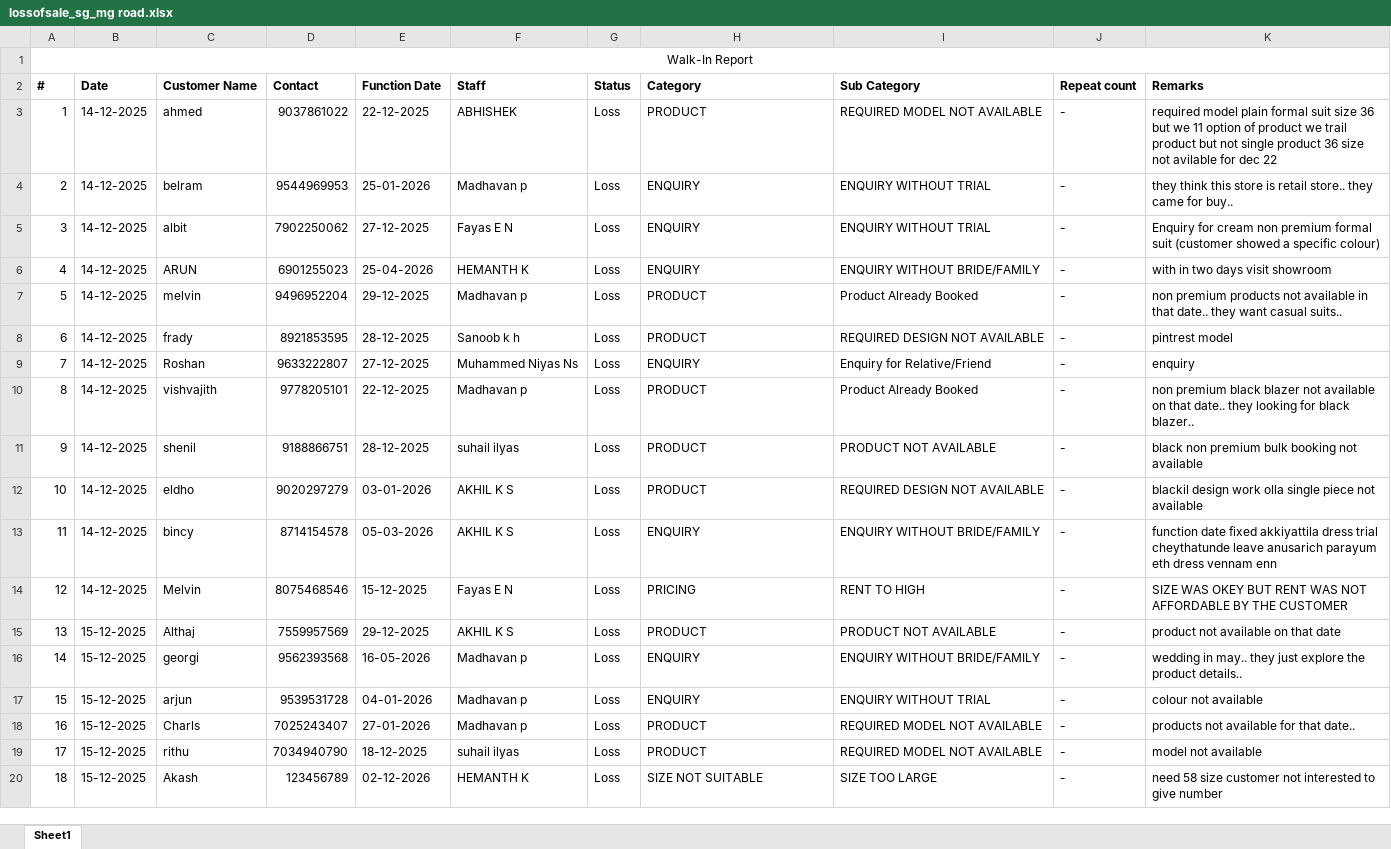
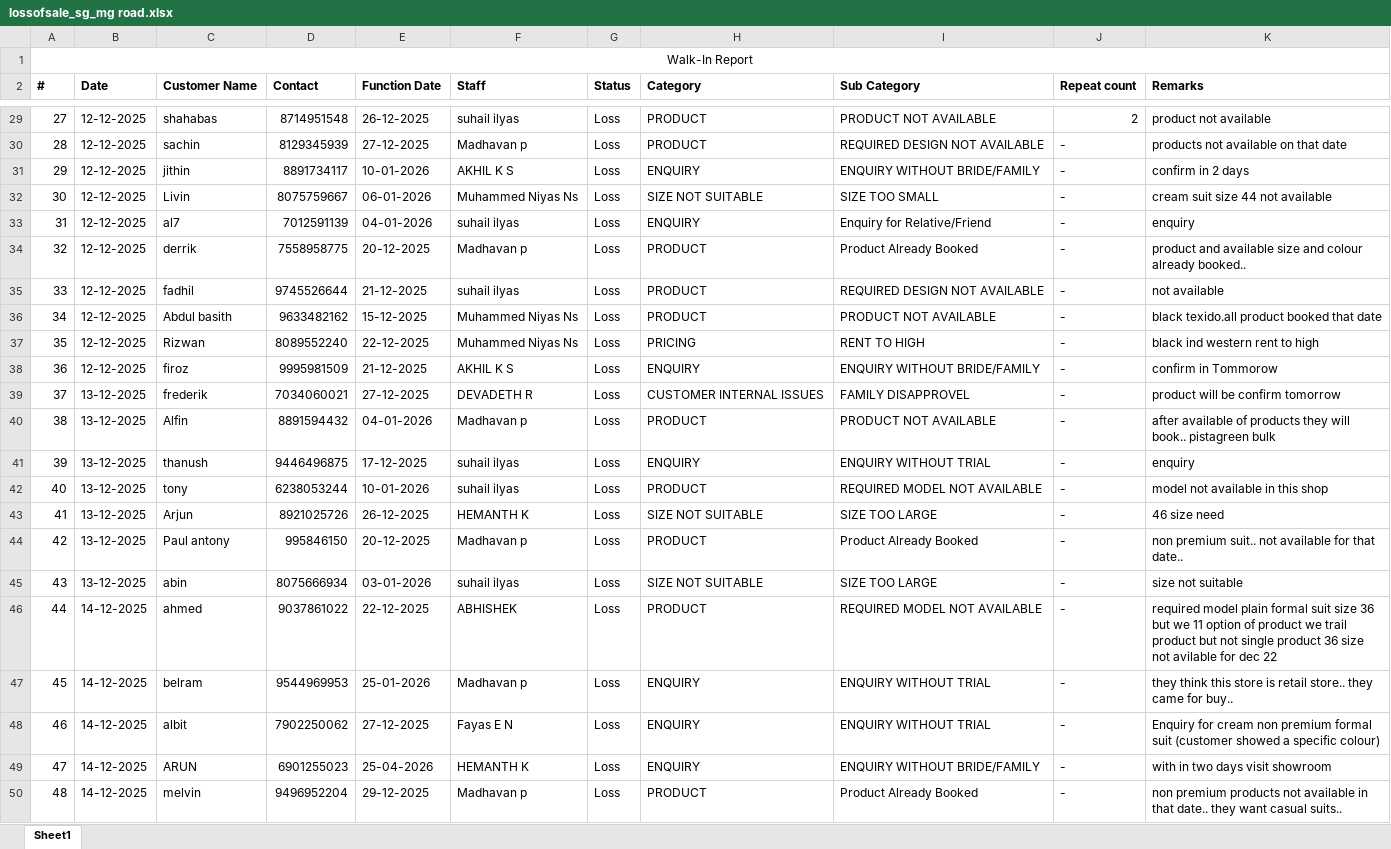
Before and after one commit to rootmentsdev/TelecallerAppBackend, an Excel workbook: data/lossofsale_sg_mg road.xlsx, sheet Sheet1, drawn as a sheet; only a part is shown, gaps mark what is left out; the shorter side is filled out with more unchanged rows; values as stored, in another font and other column widths than the file's, no borders; addresses are those after the commit; the diff covers the shown part only; the diff names each change by its address in the sheet, - before the commit and + after, or states it on an @@ line.

```diff
--- a/data/lossofsale_sg_mg road.xlsx (sheet Sheet1)
+++ b/data/lossofsale_sg_mg road.xlsx (sheet Sheet1)
+row 29: 27 | 12-12-2025 | shahabas | 8714951548 | 26-12-2025 | suhail ilyas | Loss | PRODUCT | PRODUCT NOT AVAILABLE | 2 | product not available
+row 30: 28 | 12-12-2025 | sachin | 8129345939 | 27-12-2025 | Madhavan p | Loss | PRODUCT | REQUIRED DESIGN NOT AVAILABLE | - | products not available on that date
+row 31: 29 | 12-12-2025 | jithin | 8891734117 | 10-01-2026 | AKHIL K S | Loss | ENQUIRY | ENQUIRY WITHOUT BRIDE/FAMILY | - | confirm in 2 days
+row 32: 30 | 12-12-2025 | Livin | 8075759667 | 06-01-2026 | Muhammed Niyas Ns | Loss | SIZE NOT SUITABLE | SIZE TOO SMALL | - | cream suit size 44 not available
+row 33: 31 | 12-12-2025 | al7 | 7012591139 | 04-01-2026 | suhail ilyas | Loss | ENQUIRY | Enquiry for Relative/Friend | - | enquiry
+row 34: 32 | 12-12-2025 | derrik | 7558958775 | 20-12-2025 | Madhavan p | Loss | PRODUCT | Product Already Booked | - | product and available size and colour already booked..
+row 35: 33 | 12-12-2025 | fadhil | 9745526644 | 21-12-2025 | suhail ilyas | Loss | PRODUCT | REQUIRED DESIGN NOT AVAILABLE | - | not available
+row 36: 34 | 12-12-2025 | Abdul basith | 9633482162 | 15-12-2025 | Muhammed Niyas Ns | Loss | PRODUCT | PRODUCT NOT AVAILABLE | - | black texido.all product booked that date
+row 37: 35 | 12-12-2025 | Rizwan | 8089552240 | 22-12-2025 | Muhammed Niyas Ns | Loss | PRICING | RENT TO HIGH | - | black ind western rent to high
+row 38: 36 | 12-12-2025 | firoz | 9995981509 | 21-12-2025 | AKHIL K S | Loss | ENQUIRY | ENQUIRY WITHOUT BRIDE/FAMILY | - | confirm in Tommorow
+row 39: 37 | 13-12-2025 | frederik | 7034060021 | 27-12-2025 | DEVADETH R | Loss | CUSTOMER INTERNAL ISSUES | FAMILY DISAPPROVEL | - | product will be confirm tomorrow
+row 40: 38 | 13-12-2025 | Alfin | 8891594432 | 04-01-2026 | Madhavan p | Loss | PRODUCT | PRODUCT NOT AVAILABLE | - | after available of products they will book.. pistagreen bulk
+row 41: 39 | 13-12-2025 | thanush | 9446496875 | 17-12-2025 | suhail ilyas | Loss | ENQUIRY | ENQUIRY WITHOUT TRIAL | - | enquiry
+row 42: 40 | 13-12-2025 | tony | 6238053244 | 10-01-2026 | suhail ilyas | Loss | PRODUCT | REQUIRED MODEL NOT AVAILABLE | - | model not available in this shop
+row 43: 41 | 13-12-2025 | Arjun | 8921025726 | 26-12-2025 | HEMANTH K | Loss | SIZE NOT SUITABLE | SIZE TOO LARGE | - | 46 size need
+row 44: 42 | 13-12-2025 | Paul antony | 995846150 | 20-12-2025 | Madhavan p | Loss | PRODUCT | Product Already Booked | - | non premium suit.. not available for that date..
+row 45: 43 | 13-12-2025 | abin | 8075666934 | 03-01-2026 | suhail ilyas | Loss | SIZE NOT SUITABLE | SIZE TOO LARGE | - | size not suitable
@@ column A (#) renumbered between rows 46 and 91 @@
```
Also changed, not shown: 59 added rows elsewhere in this sheet, data/lossofsale_sg_calicut.xlsx, data/lossofsale_sg_edappal.xlsx, 29 other files.
